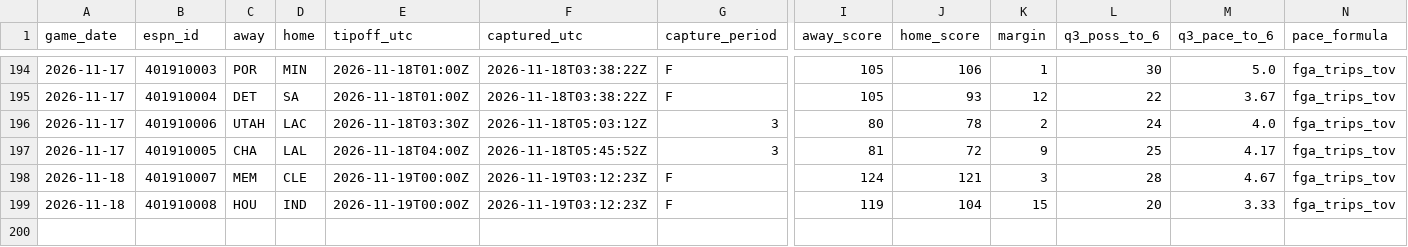
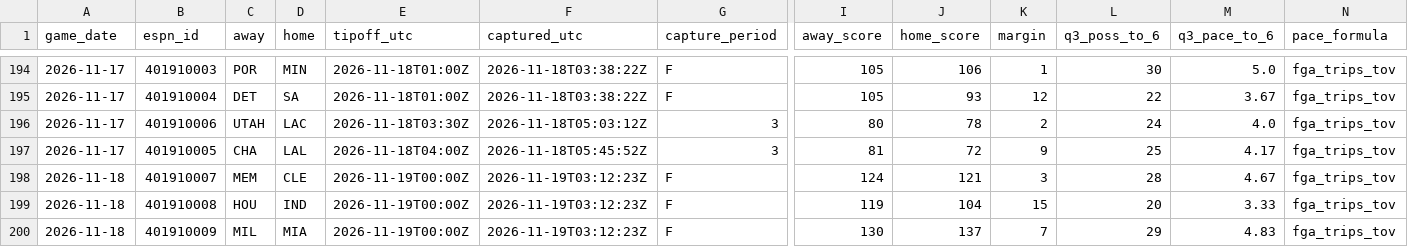
Before and after one commit to fasteddy35/nbaq3, a CSV file: data/q3_checkpoints.csv, drawn as a sheet; only a part is shown, gaps mark what is left out; rows hold the shown columns only; the diff names each change by its address in the sheet, - before the commit and + after, or states it on an @@ line.

```diff
--- a/data/q3_checkpoints.csv
+++ b/data/q3_checkpoints.csv
+row 200: 2026-11-18 | 401910009 | MIL | MIA | 2026-11-19T00:00Z | 2026-11-19T03:12:23Z | F | 130 | 137 | 7 | 29 | 4.83 | fga_trips_tov
```
